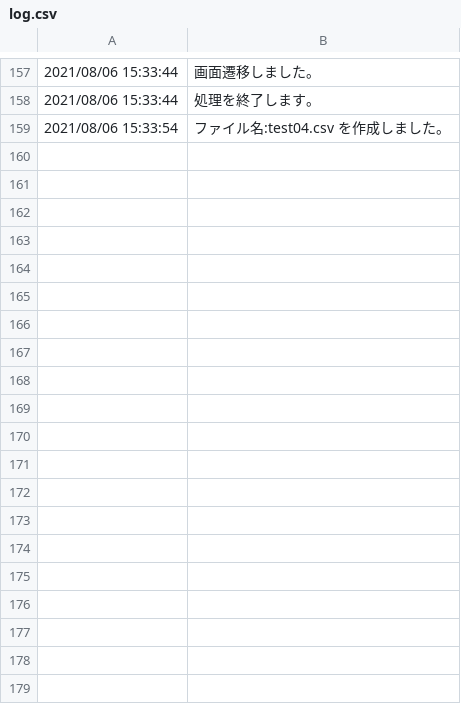
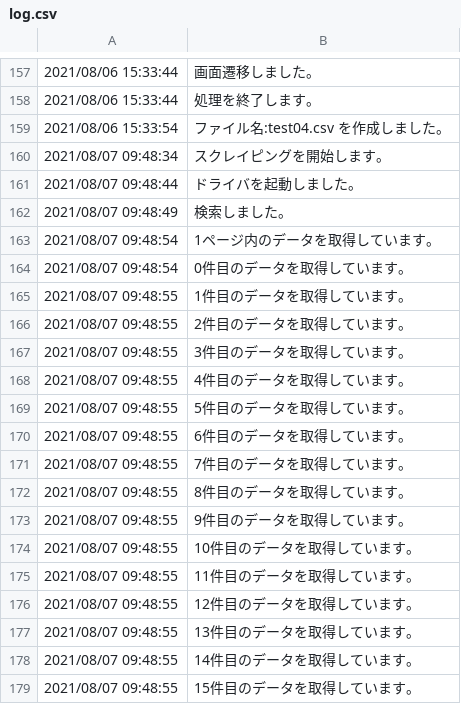
Before and after one commit to kotarott/python_exercise002, a CSV file: log.csv, drawn as a sheet; only a part is shown, gaps mark what is left out; the diff covers the shown part only; the diff names each change by its address in the sheet, - before the commit and + after, or states it on an @@ line.

```diff
--- a/log.csv
+++ b/log.csv
+row 160: 2021/08/07 09:48:34 | スクレイピングを開始します。
+row 161: 2021/08/07 09:48:44 | ドライバを起動しました。
+row 162: 2021/08/07 09:48:49 | 検索しました。
+row 163: 2021/08/07 09:48:54 | 1ページ内のデータを取得しています。
+row 164: 2021/08/07 09:48:54 | 0件目のデータを取得しています。
+row 165: 2021/08/07 09:48:55 | 1件目のデータを取得しています。
+row 166: 2021/08/07 09:48:55 | 2件目のデータを取得しています。
+row 167: 2021/08/07 09:48:55 | 3件目のデータを取得しています。
+row 168: 2021/08/07 09:48:55 | 4件目のデータを取得しています。
+row 169: 2021/08/07 09:48:55 | 5件目のデータを取得しています。
+row 170: 2021/08/07 09:48:55 | 6件目のデータを取得しています。
+row 171: 2021/08/07 09:48:55 | 7件目のデータを取得しています。
+row 172: 2021/08/07 09:48:55 | 8件目のデータを取得しています。
+row 173: 2021/08/07 09:48:55 | 9件目のデータを取得しています。
+row 174: 2021/08/07 09:48:55 | 10件目のデータを取得しています。
+row 175: 2021/08/07 09:48:55 | 11件目のデータを取得しています。
+row 176: 2021/08/07 09:48:55 | 12件目のデータを取得しています。
+row 177: 2021/08/07 09:48:55 | 13件目のデータを取得しています。
+row 178: 2021/08/07 09:48:55 | 14件目のデータを取得しています。
+row 179: 2021/08/07 09:48:55 | 15件目のデータを取得しています。
```
Also changed, not shown: 31 added rows elsewhere in this file, 1 other file.
